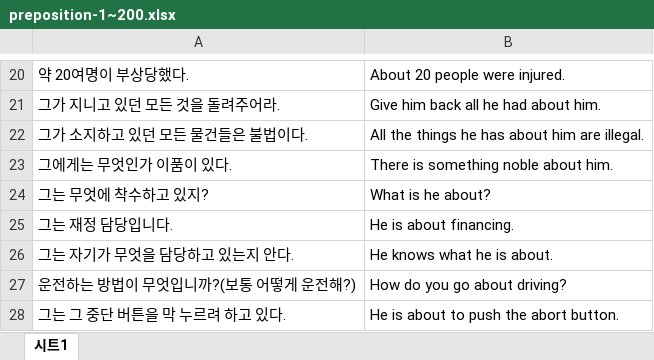
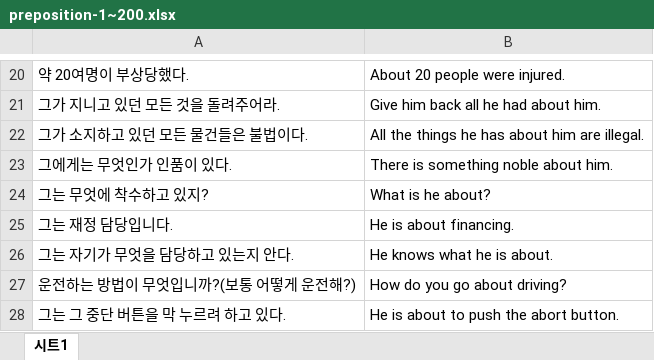
Before and after one commit to totozi/language_practice, an Excel workbook: preposition-1~200.xlsx, sheet 시트1, drawn as a sheet; only a part is shown, gaps mark what is left out; values as stored, in another font and other column widths than the file's, no borders; charts and pictures not drawn; the diff covers the shown part only; the diff names each change by its address in the sheet, - before the commit and + after, or states it on an @@ line.

```diff
--- a/preposition-1~200.xlsx (sheet 시트1)
+++ b/preposition-1~200.xlsx (sheet 시트1)
-A23: 그에게는 무엇인가 이품이 있다.
+A23: 그에게는 무엇인가 인품이 있다.
```
Also changed, not shown: 27 added rows elsewhere in this sheet, 4 other files.
